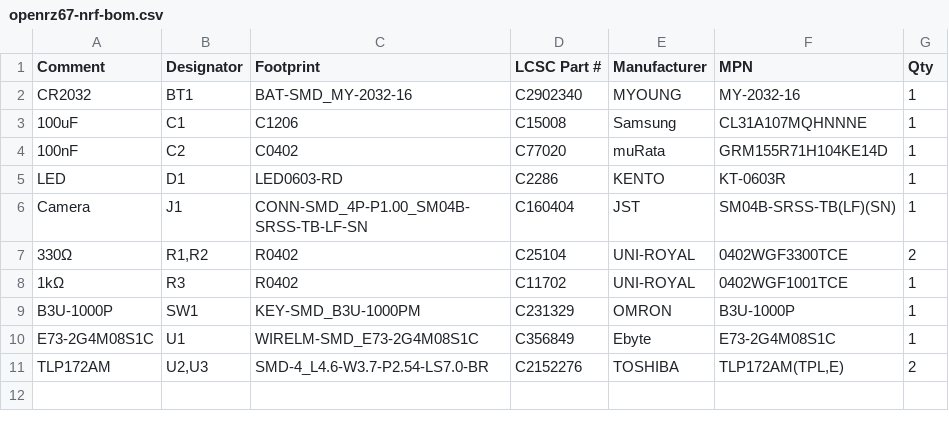
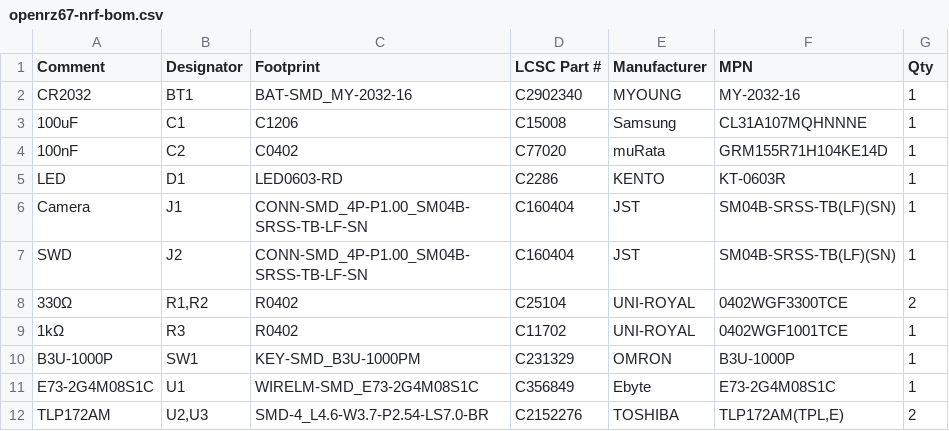
Before and after one commit to openrz67/openrz67-trigger, a CSV file: nrf52/kicad/out/openrz67-nrf-bom.csv, drawn as a sheet; the diff names each change by its address in the sheet, - before the commit and + after, or states it on an @@ line.

```diff
--- a/nrf52/kicad/out/openrz67-nrf-bom.csv
+++ b/nrf52/kicad/out/openrz67-nrf-bom.csv
+row 7: SWD | J2 | CONN-SMD_4P-P1.00_SM04B-SRSS-TB-LF-SN | C160404 | JST | SM04B-SRSS-TB(LF)(SN) | 1
```
Also changed, not shown: nrf52/kicad/out/openrz67-nrf-pos.csv, 30 other files.
